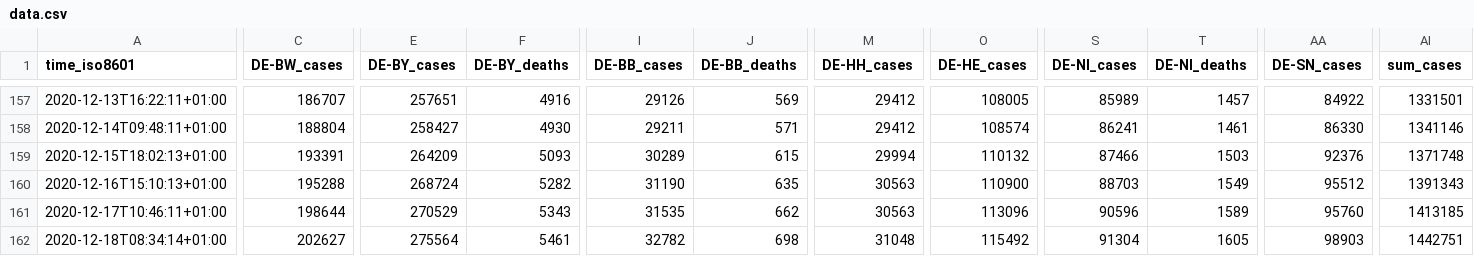
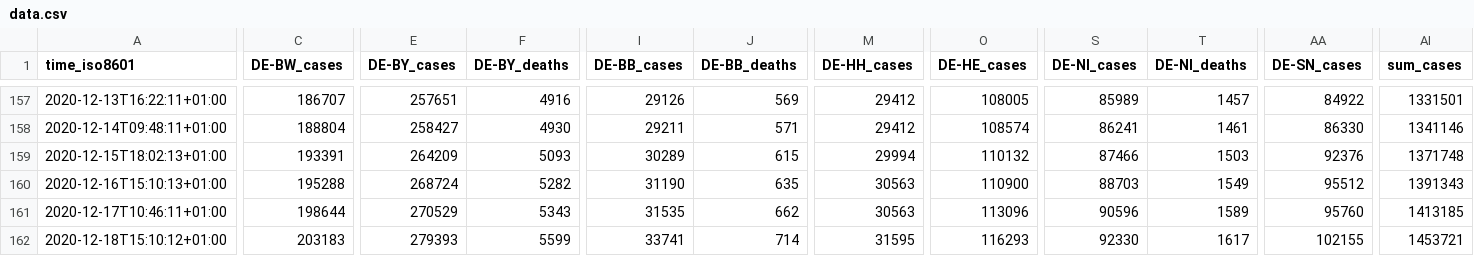
Before and after one commit to jgehrcke/covid-19-germany-gae, a CSV file: data.csv, drawn as a sheet; only a part is shown, gaps mark what is left out; the diff covers the shown part only; the diff names each change by its address in the sheet, - before the commit and + after, or states it on an @@ line.

Commit message:
data.csv: update 12-18

```diff
--- a/data.csv
+++ b/data.csv
-A162 (time_iso8601): 2020-12-18T08:34:14+01:00
+A162 (time_iso8601): 2020-12-18T15:10:12+01:00
-C162 (DE-BW_cases): 202627
+C162 (DE-BW_cases): 203183
-E162 (DE-BY_cases): 275564
+E162 (DE-BY_cases): 279393
-F162 (DE-BY_deaths): 5461
+F162 (DE-BY_deaths): 5599
-I162 (DE-BB_cases): 32782
+I162 (DE-BB_cases): 33741
-J162 (DE-BB_deaths): 698
+J162 (DE-BB_deaths): 714
-M162 (DE-HH_cases): 31048
+M162 (DE-HH_cases): 31595
-O162 (DE-HE_cases): 115492
+O162 (DE-HE_cases): 116293
-S162 (DE-NI_cases): 91304
+S162 (DE-NI_cases): 92330
-T162 (DE-NI_deaths): 1605
+T162 (DE-NI_deaths): 1617
-AA162 (DE-SN_cases): 98903
+AA162 (DE-SN_cases): 102155
-AI162 (sum_cases): 1442751
+AI162 (sum_cases): 1453721
```
Also changed, not shown: 1 edited cell elsewhere in this file.
